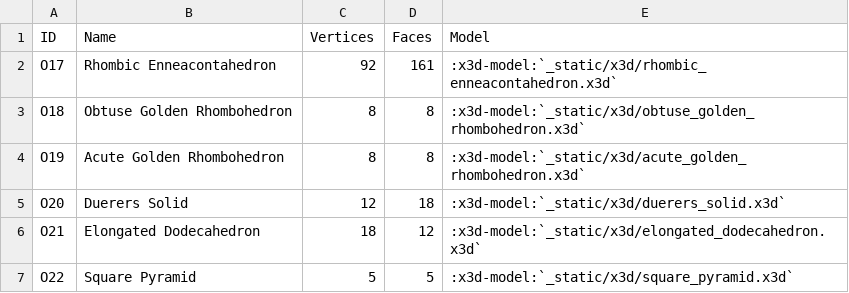
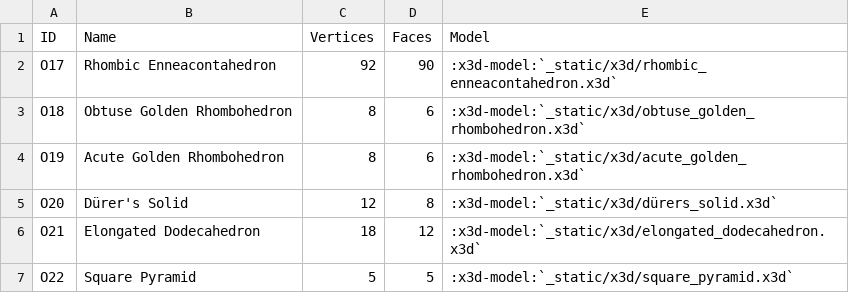
Before and after one commit to glotzerlab/coxeter, a CSV file: doc/source/_data/science.1220869.other_O17-O22.csv, drawn as a sheet.

Commit message:
Fix/reference data names and edges (#271)
* Update .gitignore

* Fix typo in name of Dürer's solid

* Fix squashed dodecahedron

* Add test

* Add tests for face numbers for other shapes with spurious non-coplanar points

* Update squashed dodecahedron model with new points

* [pre-commit.ci] auto fixes from pre-commit.com hooks

for more information, see https://pre-commit.ci

* Fix Rhombic Icosahedron

* Format and fix Rhombic Enneacontahedron

* Fix rhombohedra

* Restore 4-width indent

* Update mathematica2python notes

* Update MathematicaToPython.py

* Reprocess data

* Clean up m2py

* Add volume test

* Clean up and center shapes

* Update

* Clean up and rewrite science.json

* Properly center shapes

* pre-commit

* Lint

* Fixes to science

* Lint

* Update missing keys

* Process missing keys

* Fixes

* Fix missing sources

* Cleanup

* Parametrize tests

* Update test_shape_families

* More updates

* Fix durers solid

* Lint

* Fix standout shapes

* Remove debug skips

* Big diff incoming

* Fix lint

* Update lint rules and run

* Update tests

* Properly reorder Science solids

* No sort keys

* Lint

* Better tests

* Properly reorder

* Handle warning

* Update models for docs to use more precise vertex data

* Update shape family tables for docs

* Update changelog

* [pre-commit.ci] auto fixes from pre-commit.com hooks

for more information, see https://pre-commit.ci

* Update pins

* Simplify path-finding for control files

* Update control files to use new more precise vertex data

* Update credits

* Fix incorrect link in PR template

* Update coxeter/families/data/MathematicaToPython.py

---------

Co-authored-by: josephburkhart <joaburkh@umich.edu>
Co-authored-by: pre-commit-ci[bot] <66853113+pre-commit-ci[bot]@users.noreply.github.com>
Co-authored-by: Joseph Burkhart <61951318+josephburkhart@users.noreply.github.com>

```diff
--- a/doc/source/_data/science.1220869.other_O17-O22.csv
+++ b/doc/source/_data/science.1220869.other_O17-O22.csv
@@ -1,6 +1,6 @@
 ID,Name,Vertices,Faces,Model
-O17,Rhombic Enneacontahedron,92,161,:x3d-model:`_static/x3d/rhombic_enneacontahedron.x3d`
-O18,Obtuse Golden Rhombohedron,8,8,:x3d-model:`_static/x3d/obtuse_golden_rhombohedron.x3d`
-O19,Acute Golden Rhombohedron,8,8,:x3d-model:`_static/x3d/acute_golden_rhombohedron.x3d`
-O20,Duerers Solid,12,18,:x3d-model:`_static/x3d/duerers_solid.x3d`
+O17,Rhombic Enneacontahedron,92,90,:x3d-model:`_static/x3d/rhombic_enneacontahedron.x3d`
+O18,Obtuse Golden Rhombohedron,8,6,:x3d-model:`_static/x3d/obtuse_golden_rhombohedron.x3d`
+O19,Acute Golden Rhombohedron,8,6,:x3d-model:`_static/x3d/acute_golden_rhombohedron.x3d`
+O20,Dürer's Solid,12,8,:x3d-model:`_static/x3d/dürers_solid.x3d`
 O21,Elongated Dodecahedron,18,12,:x3d-model:`_static/x3d/elongated_dodecahedron.x3d`
```
Also changed, not shown: 39 other files.
